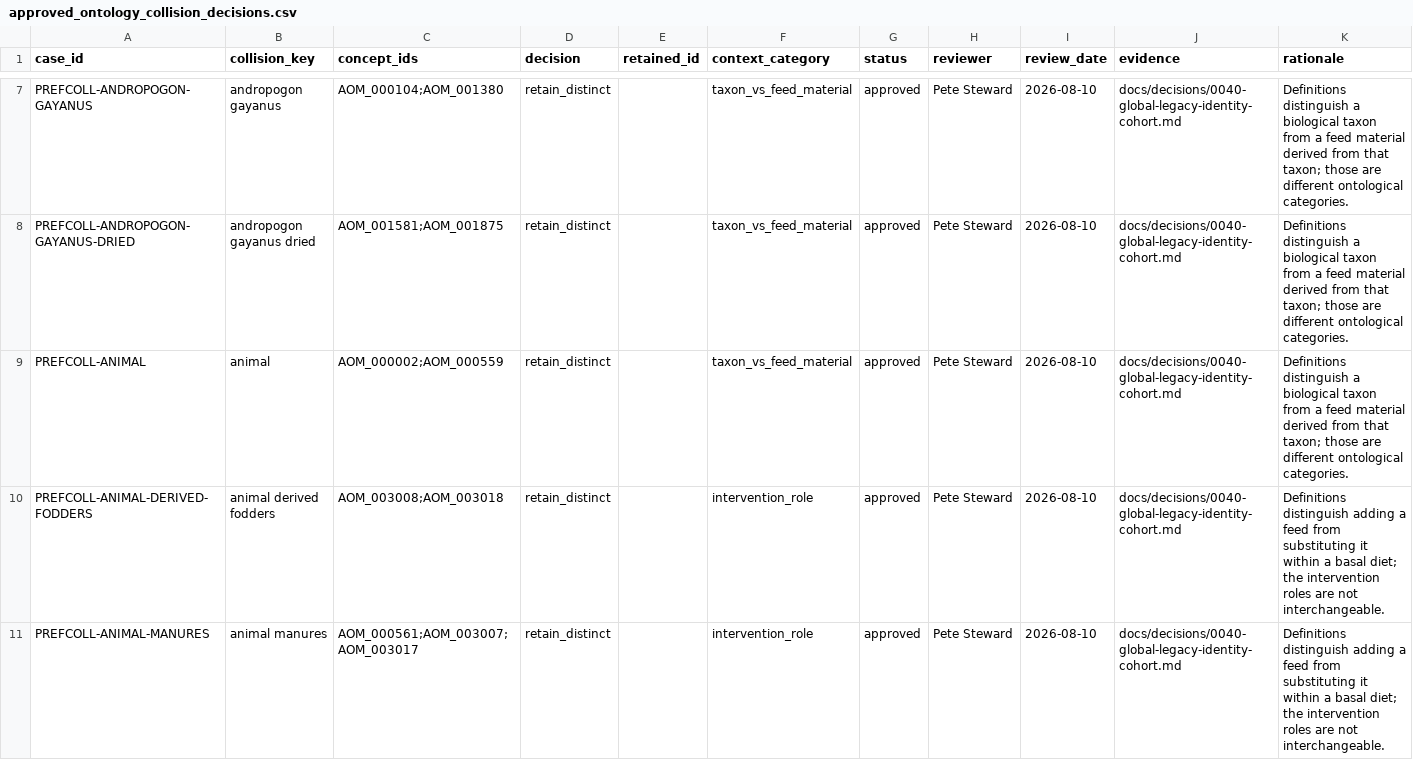
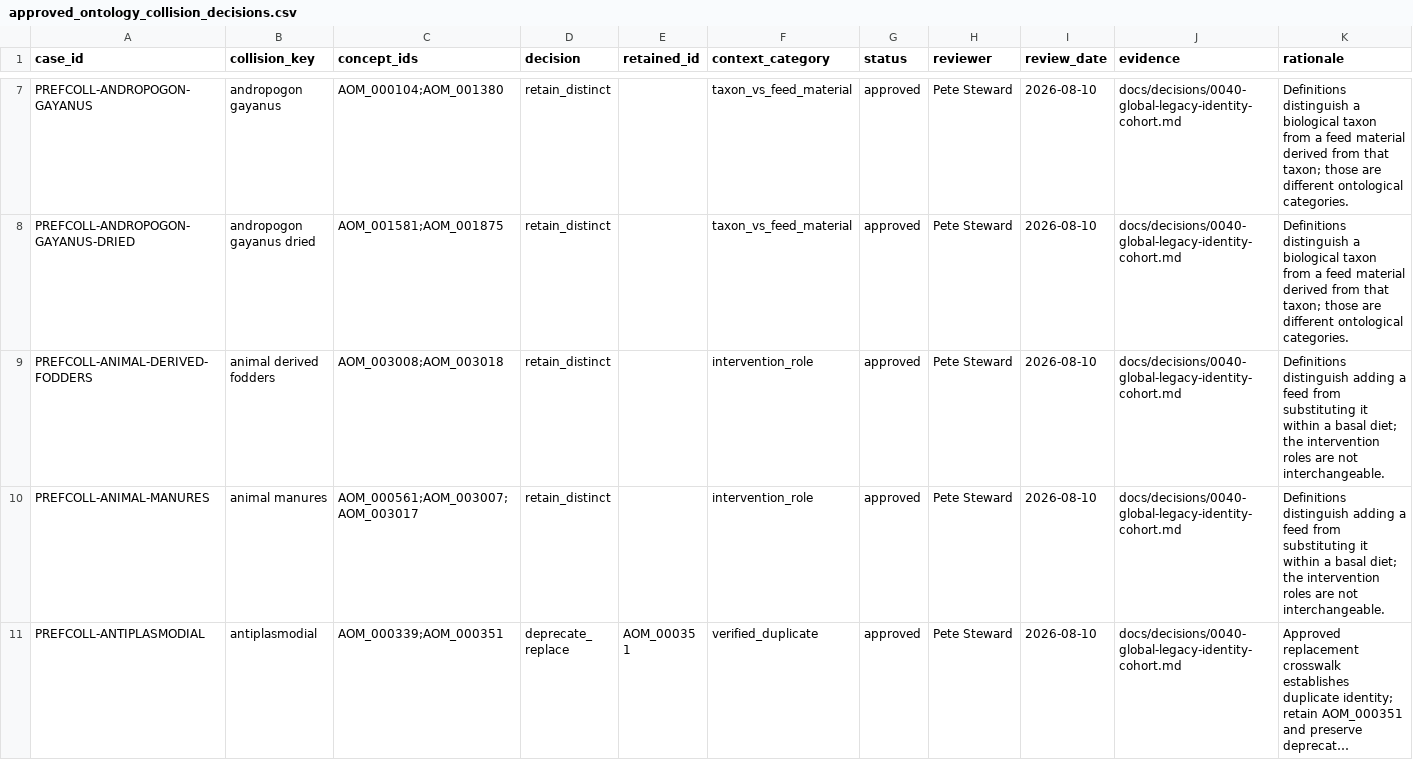
Before and after one commit to ERAgriculture/era-aom, a CSV file: data/livestock-staging/approved_ontology_collision_decisions.csv, drawn as a sheet; only a part is shown, gaps mark what is left out; the shorter side is filled out with more unchanged rows; long unchanged cells end in …; the diff names each change by its address in the sheet, - before the commit and + after, or states it on an @@ line.

Commit message:
fix: align clean collision regeneration

```diff
--- a/data/livestock-staging/approved_ontology_collision_decisions.csv
+++ b/data/livestock-staging/approved_ontology_collision_decisions.csv
-row 9: PREFCOLL-ANIMAL | animal | AOM_000002;AOM_000559 | retain_distinct |  | taxon_vs_feed_material | approved | Pete Steward | 2026-08-10 | docs/decisions/0040-global-legacy-identity-cohort.md | Definitions distinguish a biological taxon from a feed material derived from that taxon; those are different ontological categories.
```
Also changed, not shown: review/livestock-v11/feedipedia_source_scope_review.csv, review/livestock-v25/global_identity_collision_detail.csv, 4 other files.
